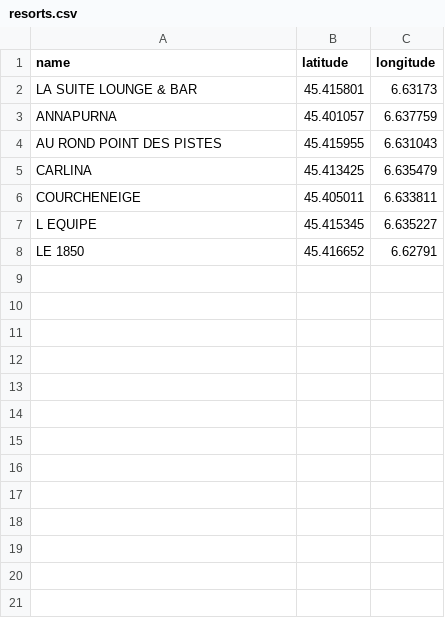
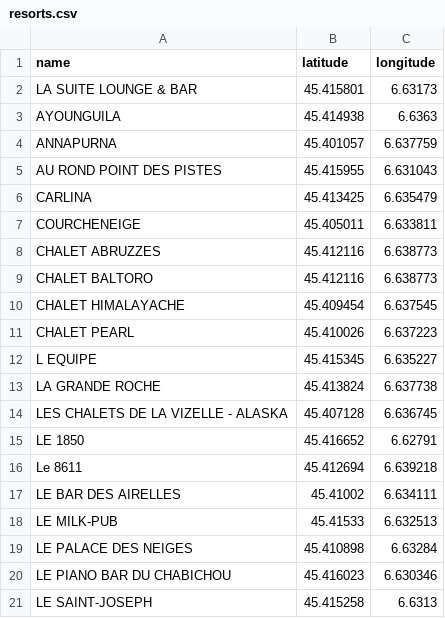
Before and after one commit to djdon11/Repo_only, a CSV file: db/seed_data/resorts.csv, drawn as a sheet; only a part is shown; the diff covers the shown part only.

```diff
--- a/db/seed_data/resorts.csv
+++ b/db/seed_data/resorts.csv
@@ -2,2 +2,3 @@ name,latitude,longitude
 LA SUITE LOUNGE & BAR,45.415801,6.63173
+AYOUNGUILA,45.414938,6.6363
 ANNAPURNA,45.401057,6.637759
@@ -6,3 +7,15 @@ CARLINA,45.413425,6.635479
 COURCHENEIGE,45.405011,6.633811
+CHALET ABRUZZES,45.412116,6.638773
+CHALET BALTORO,45.412116,6.638773
+CHALET HIMALAYACHE,45.409454,6.637545
+CHALET PEARL,45.410026,6.637223
 L EQUIPE,45.415345,6.635227
+LA GRANDE ROCHE,45.413824,6.637738
+LES CHALETS DE LA VIZELLE - ALASKA,45.407128,6.636745
 LE 1850,45.416652,6.62791
+Le 8611,45.412694,6.639218
+LE BAR DES AIRELLES,45.41002,6.634111
+LE MILK-PUB,45.41533,6.632513
+LE PALACE DES NEIGES,45.410898,6.63284
+LE PIANO BAR DU CHABICHOU,45.416023,6.630346
+LE SAINT-JOSEPH,45.415258,6.6313
```
Also changed, not shown: 10 added rows elsewhere in this file, 8 other files.
